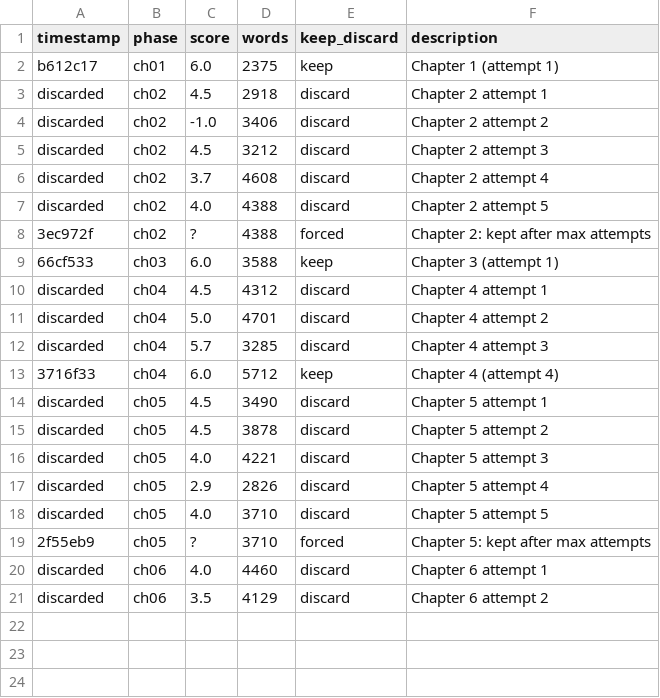
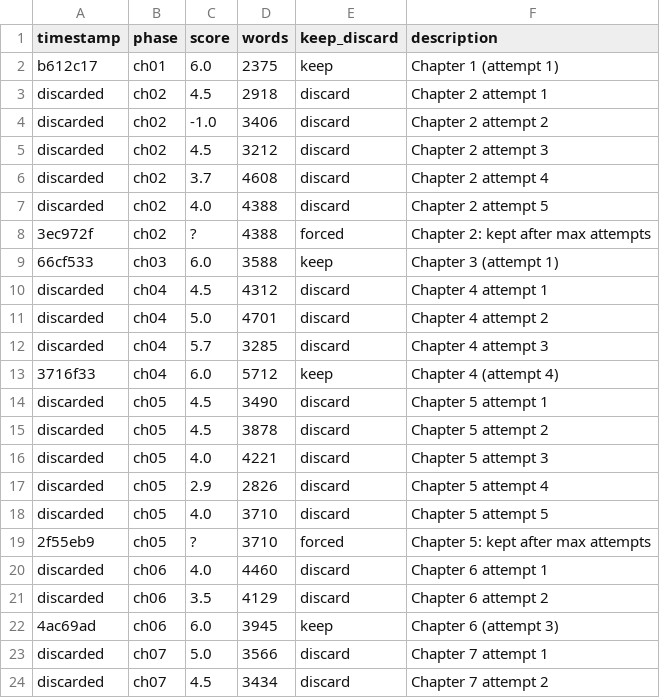
Before and after one commit to aleemerich/autobook, a TSV file: results.tsv, drawn as a sheet.

Commit message:
ch07: score 6.0, 4164w

```diff
--- a/results.tsv
+++ b/results.tsv
@@ -21 +21,4 @@ discarded	ch06	4.0	4460	discard	Chapter 6 attempt 1
 discarded	ch06	3.5	4129	discard	Chapter 6 attempt 2
+4ac69ad	ch06	6.0	3945	keep	Chapter 6 (attempt 3)
+discarded	ch07	5.0	3566	discard	Chapter 7 attempt 1
+discarded	ch07	4.5	3434	discard	Chapter 7 attempt 2
```
Also changed, not shown: 3 other files.
